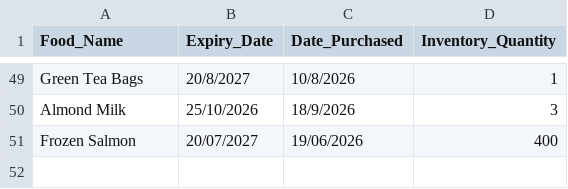
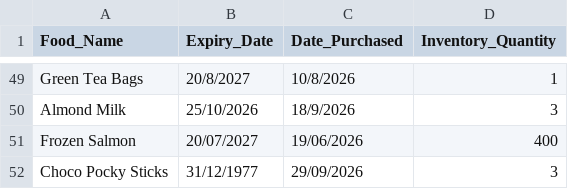
Before and after one commit to Cookie-Mafia-boss/LAB-P1-G6, a CSV file: food_inventory_dataset.csv, drawn as a sheet; only a part is shown, gaps mark what is left out.

Commit message:
Data Retention for CSV File
When you add items in the terminal, it will also reflect in the csv file

```diff
--- a/food_inventory_dataset.csv
+++ b/food_inventory_dataset.csv
@@ -51 +51,2 @@ Almond Milk,25/10/2026,18/9/2026,3
 Frozen Salmon,20/07/2027,19/06/2026,400
+Choco Pocky Sticks,31/12/1977,29/09/2026,3
```
Also changed, not shown: 2 other files.
